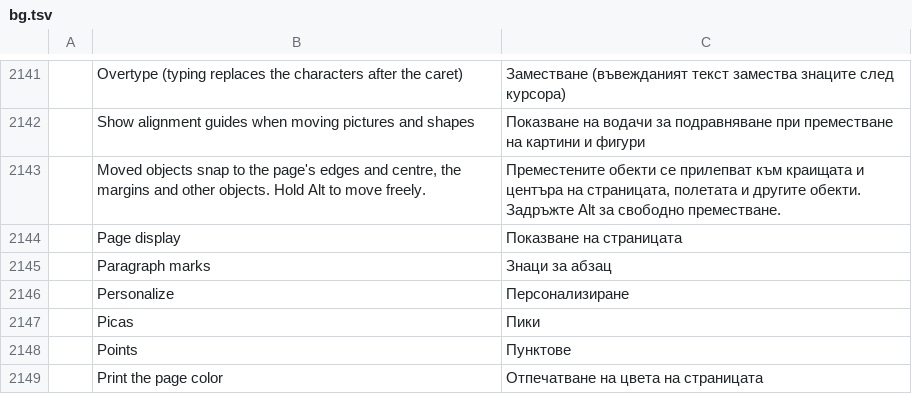
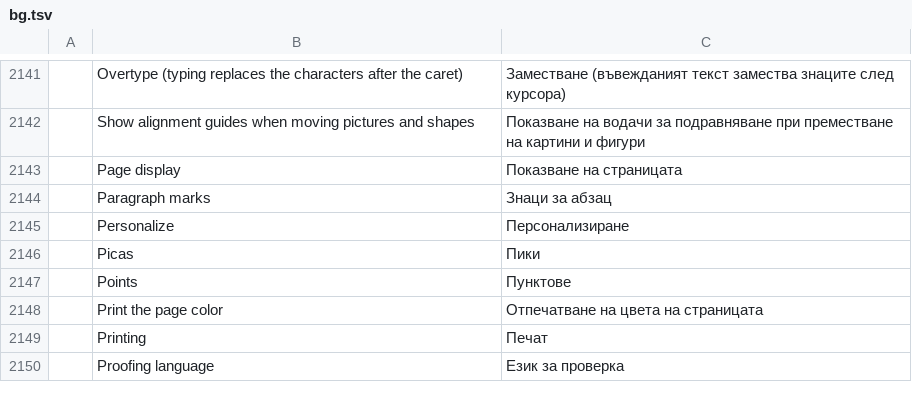
Before and after one commit to lorenzodapolito-oss/WordBook.it, a TSV file: crates/ui-egui/src/i18n/bg.tsv, drawn as a sheet; only a part is shown, gaps mark what is left out; the shorter side is filled out with more unchanged rows; the diff names each change by its address in the sheet, - before the commit and + after, or states it on an @@ line.

```diff
--- a/crates/ui-egui/src/i18n/bg.tsv
+++ b/crates/ui-egui/src/i18n/bg.tsv
-row 2143:  | Moved objects snap to the page's edges and centre, the margins and other objects. Hold Alt to move freely. | Преместените обекти се прилепват към краищата и центъра на страницата, полетата и другите обекти. Задръжте Alt за свободно преместване.
```
Also changed, not shown: crates/ui-egui/src/i18n/de.tsv, crates/ui-egui/src/i18n/ja.tsv, 26 other files.
